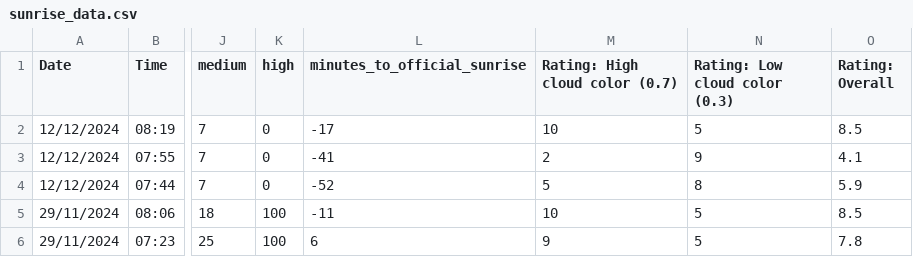
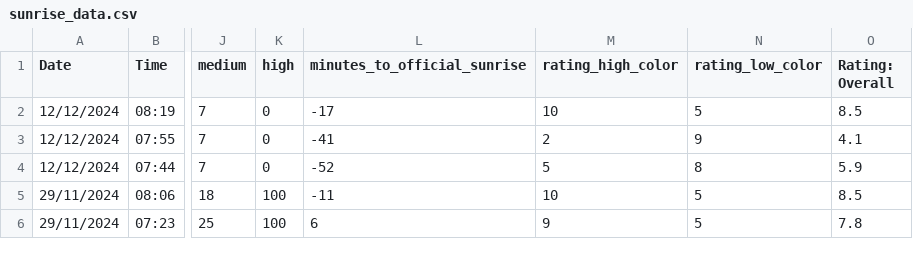
Before and after one commit to emilypondaven/Golden-Hour-Guide, a CSV file: ml_model/sunrise_data.csv, drawn as a sheet; only a part is shown, gaps mark what is left out; the diff names each change by its address in the sheet, - before the commit and + after, or states it on an @@ line.

Commit message:
improving ml model

```diff
--- a/ml_model/sunrise_data.csv
+++ b/ml_model/sunrise_data.csv
-M1: Rating: High cloud color (0.7)
+M1: rating_high_color
-N1: Rating: Low cloud color (0.3)
+N1: rating_low_color
```
Also changed, not shown: 2 other files.
